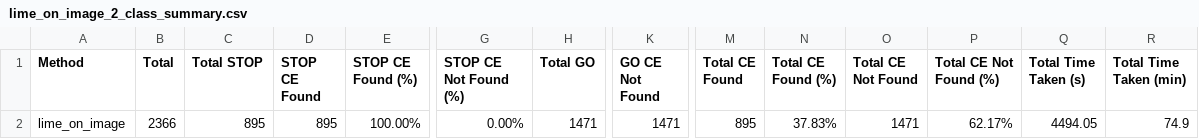
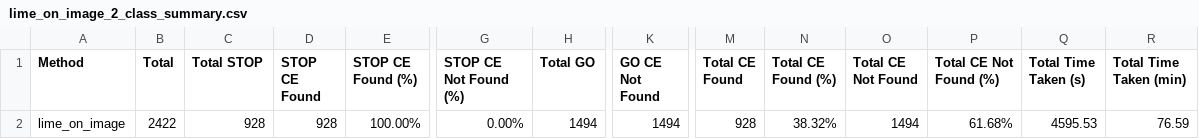
Before and after one commit to darshandodamani/A-Counterfactual-Explanation-Approach-Using-Deep-Generative-Models, a CSV file: results/masking/lime_on_images/lime_on_image_2_class_summary.csv, drawn as a sheet; only a part is shown, gaps mark what is left out; the diff names each change by its address in the sheet, - before the commit and + after, or states it on an @@ line.

Commit message:
LIME_on_Images_masking results

```diff
--- a/results/masking/lime_on_images/lime_on_image_2_class_summary.csv
+++ b/results/masking/lime_on_images/lime_on_image_2_class_summary.csv
-B2 (Total): 2366
+B2 (Total): 2422
-C2 (Total STOP): 895
+C2 (Total STOP): 928
-D2 (STOP CE Found): 895
+D2 (STOP CE Found): 928
-H2 (Total GO): 1471
+H2 (Total GO): 1494
-K2 (GO CE Not Found): 1471
+K2 (GO CE Not Found): 1494
-M2 (Total CE Found): 895
+M2 (Total CE Found): 928
-N2 (Total CE Found (%)): 37.83%
+N2 (Total CE Found (%)): 38.32%
-O2 (Total CE Not Found): 1471
+O2 (Total CE Not Found): 1494
-P2 (Total CE Not Found (%)): 62.17%
+P2 (Total CE Not Found (%)): 61.68%
-Q2 (Total Time Taken (s)): 4494.05
+Q2 (Total Time Taken (s)): 4595.53
-R2 (Total Time Taken (min)): 74.9
+R2 (Total Time Taken (min)): 76.59
```
Also changed, not shown: 3 other files.
